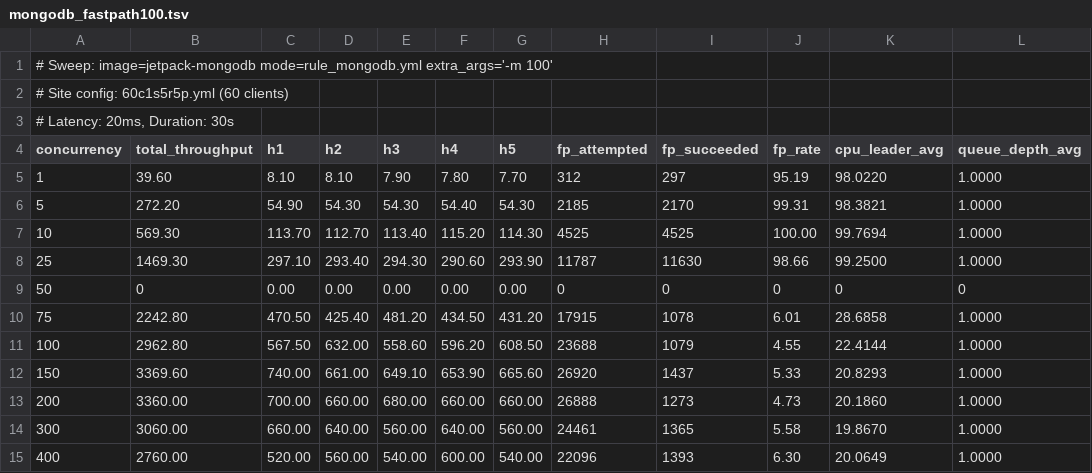
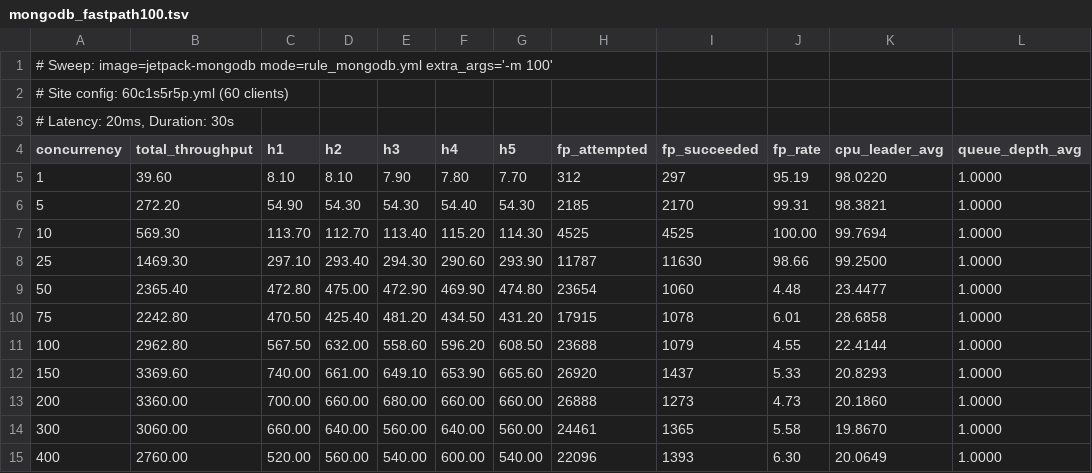
Before and after one commit to stonysystems/jetpack, a TSV file: docs/sweep_2026-02-28/mongodb_fastpath100.tsv, drawn as a sheet.

```diff
--- a/docs/sweep_2026-02-28/mongodb_fastpath100.tsv
+++ b/docs/sweep_2026-02-28/mongodb_fastpath100.tsv
@@ -8,3 +8,3 @@ concurrency	total_throughput	h1	h2	h3	h4	h5	fp_attempted	fp_succeeded	fp_rate	cp
 25	1469.30	297.10	293.40	294.30	290.60	293.90	11787	11630	98.66	99.2500	1.0000
-50	0	0.00	0.00	0.00	0.00	0.00	0	0	0	0	0
+50	2365.40	472.80	475.00	472.90	469.90	474.80	23654	1060	4.48	23.4477	1.0000
 75	2242.80	470.50	425.40	481.20	434.50	431.20	17915	1078	6.01	28.6858	1.0000
```
Also changed, not shown: docs/sweep_2026-02-28/consolidated.csv, docs/sweep_2026-02-28/etcd_fastpath100.tsv, 33 other files.
